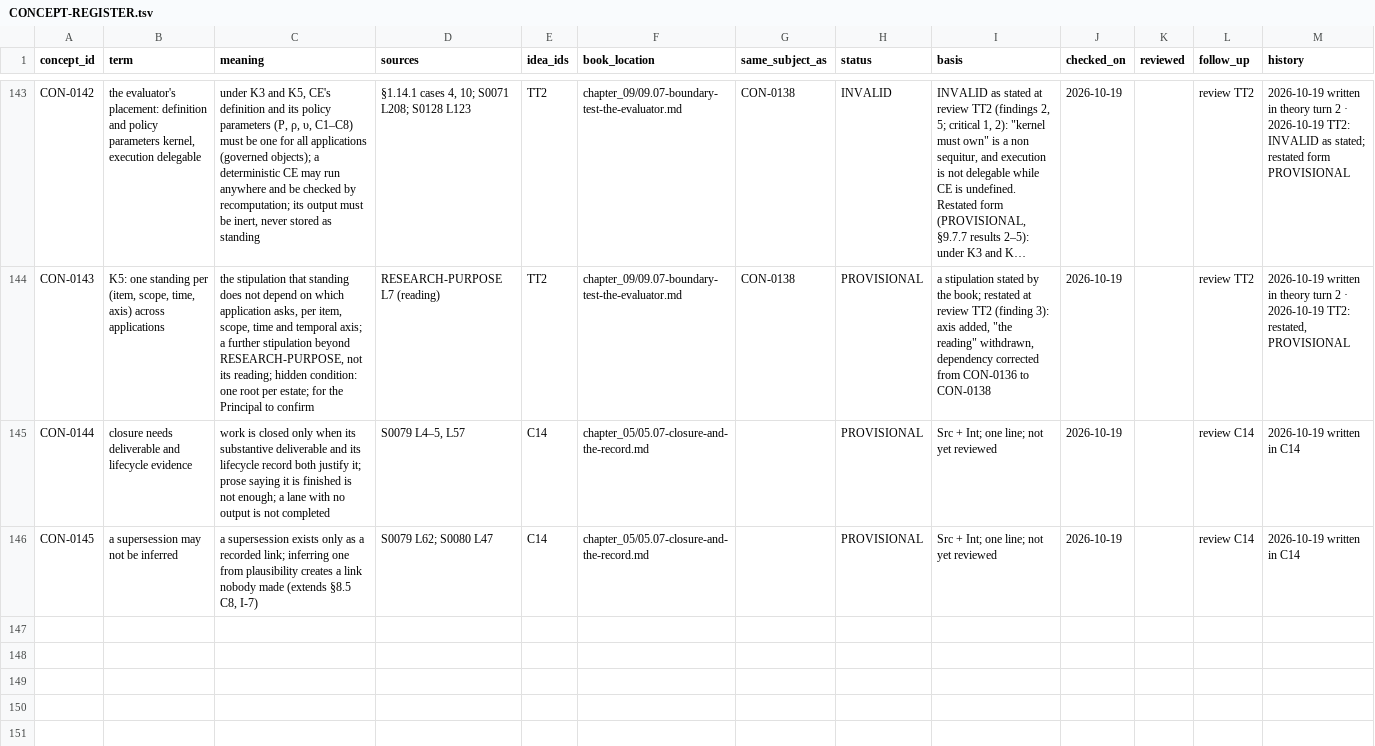
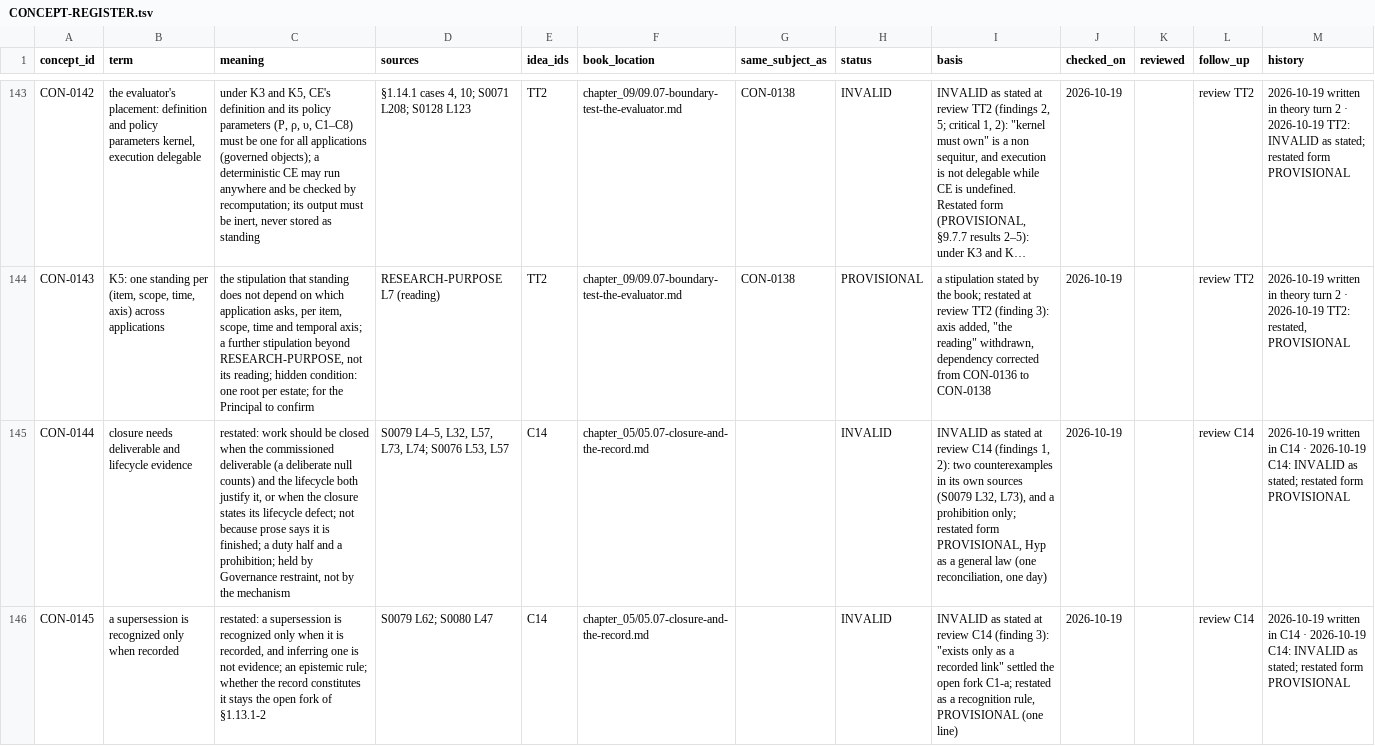
Before and after one commit to dr-roshyara/nrna1, a TSV file: docs/knowledgeos/knowlegeos_manual_theory_20261018/06-theory/CONCEPT-REGISTER.tsv, drawn as a sheet; only a part is shown, gaps mark what is left out; long unchanged cells end in …; the diff names each change by its address in the sheet, - before the commit and + after, or states it on an @@ line.

```diff
--- a/docs/knowledgeos/knowlegeos_manual_theory_20261018/06-theory/CONCEPT-REGISTER.tsv
+++ b/docs/knowledgeos/knowlegeos_manual_theory_20261018/06-theory/CONCEPT-REGISTER.tsv
-C145 (meaning): work is closed only when its substantive deliverable and its lifecycle record both justify it; prose saying it is finished is not enough; a lane with no output is not completed
+C145 (meaning): restated: work should be closed when the commissioned deliverable (a deliberate null counts) and the lifecycle both justify it, or when the closure states its lifecycle defect; not because prose says it is finished; a duty half and a prohibition; held by Governance restraint, not by the mechanism
-D145 (sources): S0079 L4–5, L57
+D145 (sources): S0079 L4–5, L32, L57, L73, L74; S0076 L53, L57
-H145:H146 (status): PROVISIONAL
+H145:H146 (status): INVALID
-I145 (basis): Src + Int; one line; not yet reviewed
+I145 (basis): INVALID as stated at review C14 (findings 1, 2): two counterexamples in its own sources (S0079 L32, L73), and a prohibition only; restated form PROVISIONAL, Hyp as a general law (one reconciliation, one day)
-M145:M146 (history): …in C14
+M145:M146 (history): …in C14 · 2026-10-19 C14: INVALID as stated; restated form PROVISIONAL
-B146 (term): a supersession may not be inferred
+B146 (term): a supersession is recognized only when recorded
-C146 (meaning): a supersession exists only as a recorded link; inferring one from plausibility creates a link nobody made (extends §8.5 C8, I-7)
+C146 (meaning): restated: a supersession is recognized only when it is recorded, and inferring one is not evidence; an epistemic rule; whether the record constitutes it stays the open fork of §1.13.1-2
-I146 (basis): Src + Int; one line; not yet reviewed
+I146 (basis): INVALID as stated at review C14 (finding 3): "exists only as a recorded link" settled the open fork C1-a; restated as a recognition rule, PROVISIONAL (one line)
```
Also changed, not shown: 9 other files.
